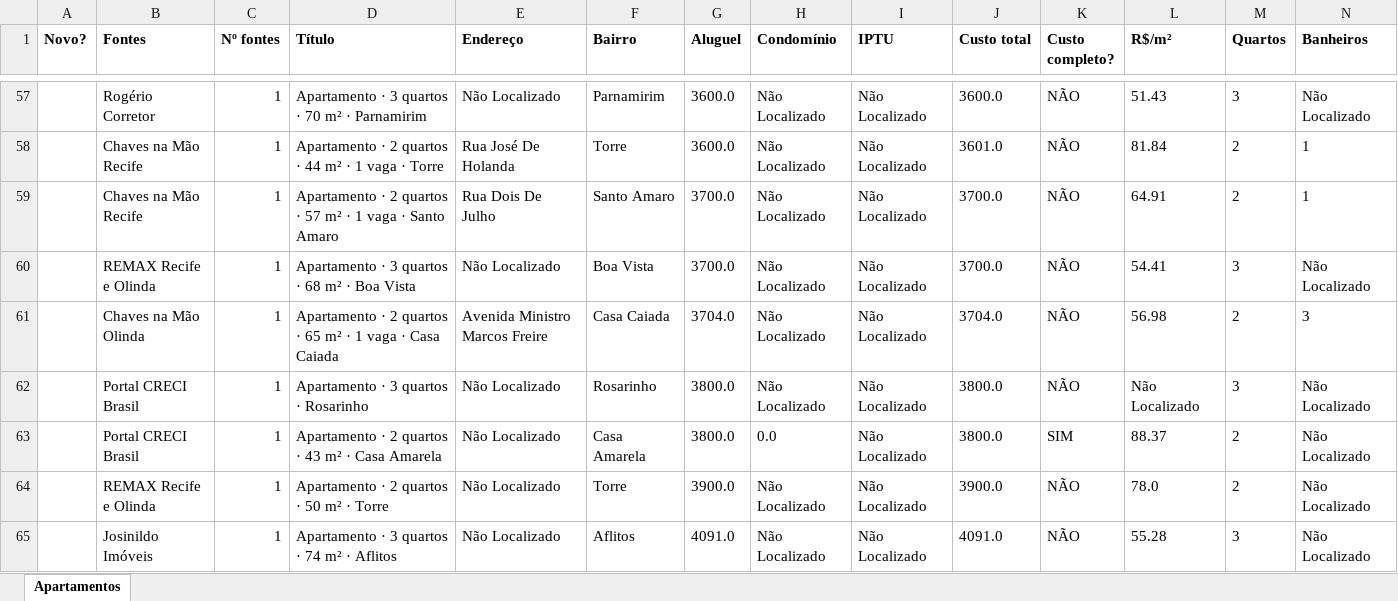
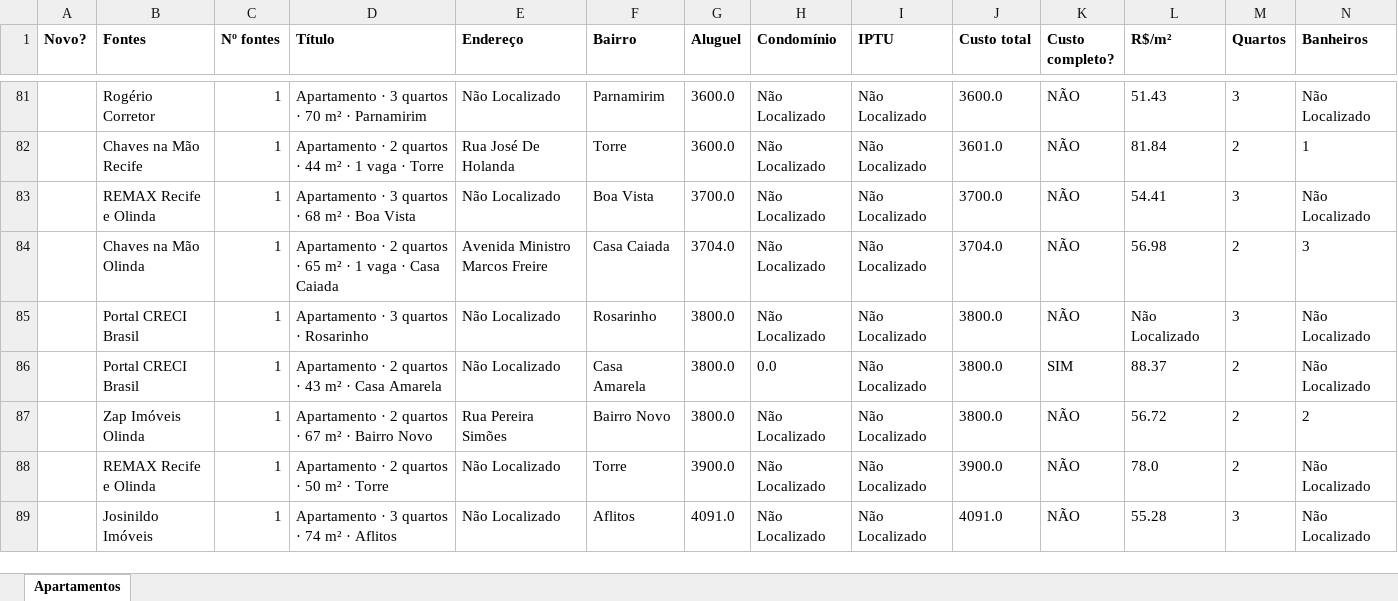
Before and after one commit to jlfig13/busca-imovel, an Excel workbook: saida/apartamentos.xlsx, sheet Apartamentos, drawn as a sheet; only a part is shown, gaps mark what is left out; values as stored, in another font and other column widths than the file's, no borders; removed rows and columns are numbered as before the commit, all else as after; rows hold the shown columns only; the diff covers the shown part only; the diff names each change by its address in the sheet, - before the commit and + after, or states it on an @@ line.

```diff
--- a/saida/apartamentos.xlsx (sheet Apartamentos)
+++ b/saida/apartamentos.xlsx (sheet Apartamentos)
-row 59:  | Chaves na Mão Recife | 1 | Apartamento · 2 quartos · 57 m² · 1 vaga · Santo Amaro | Rua Dois De Julho | Santo Amaro | 3700.0 | Não Localizado | Não Localizado | 3700.0 | NÃO | 64.91 | 2 | 1
+row 87:  | Zap Imóveis Olinda | 1 | Apartamento · 2 quartos · 67 m² · Bairro Novo | Rua Pereira Simões | Bairro Novo | 3800.0 | Não Localizado | Não Localizado | 3800.0 | NÃO | 56.72 | 2 | 2
```
Also changed, not shown: 25 added rows, 4 removed rows and 43 edited cells elsewhere in this sheet, 1 other file.
